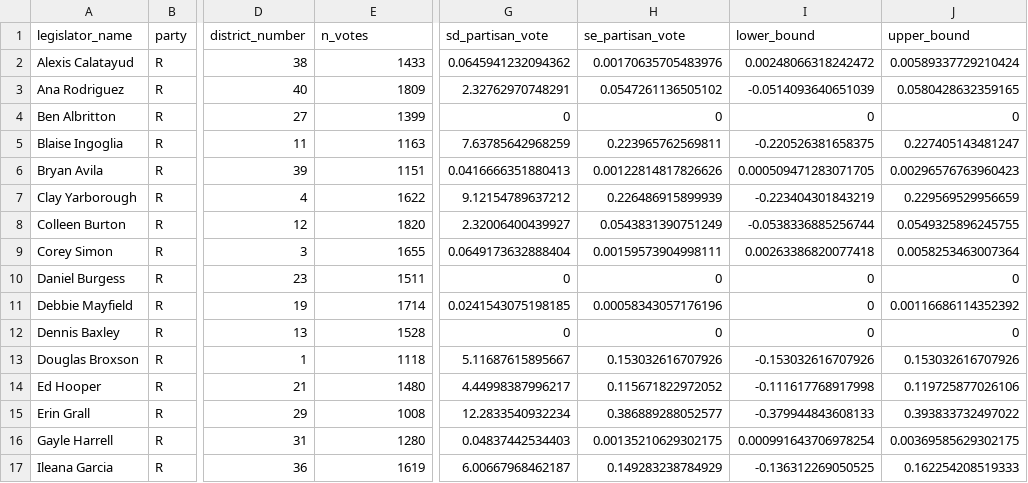
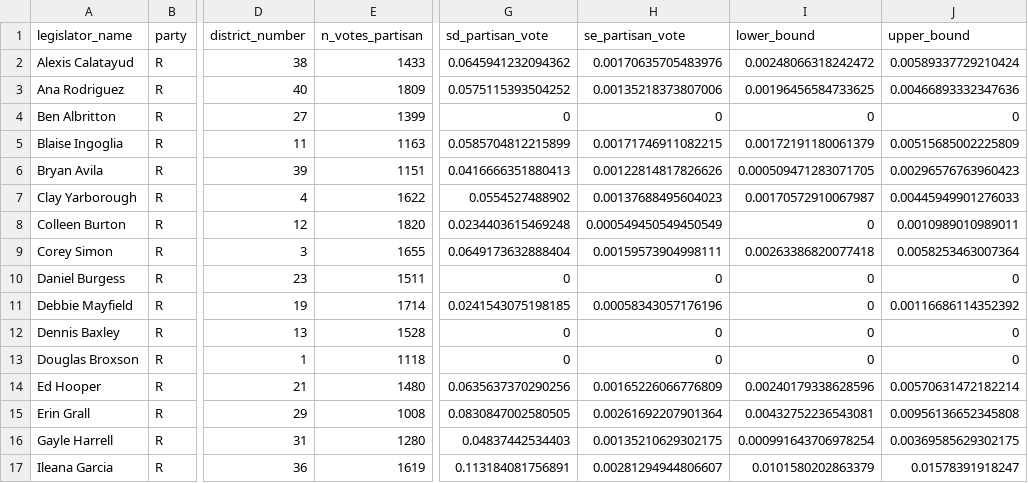
Before and after one commit to reliablerascal/fl-legislation-etl, a CSV file: data-app/viz_partisan_senate_r.csv, drawn as a sheet; only a part is shown, gaps mark what is left out; the diff covers the shown part only; the diff names each change by its address in the sheet, - before the commit and + after, or states it on an @@ line.

```diff
--- a/data-app/viz_partisan_senate_r.csv
+++ b/data-app/viz_partisan_senate_r.csv
-E1: n_votes
+E1: n_votes_partisan
-G3 (sd_partisan_vote): 2.32762970748291
+G3 (sd_partisan_vote): 0.0575115393504252
-H3 (se_partisan_vote): 0.0547261136505102
+H3 (se_partisan_vote): 0.00135218373807006
-I3 (lower_bound): -0.0514093640651039
+I3 (lower_bound): 0.00196456584733625
-J3 (upper_bound): 0.0580428632359165
+J3 (upper_bound): 0.00466893332347636
-G5 (sd_partisan_vote): 7.63785642968259
+G5 (sd_partisan_vote): 0.0585704812215899
-H5 (se_partisan_vote): 0.223965762569811
+H5 (se_partisan_vote): 0.00171746911082215
-I5 (lower_bound): -0.220526381658375
+I5 (lower_bound): 0.00172191180061379
-J5 (upper_bound): 0.227405143481247
+J5 (upper_bound): 0.00515685002225809
-G7 (sd_partisan_vote): 9.12154789637212
+G7 (sd_partisan_vote): 0.0554527488902
-H7 (se_partisan_vote): 0.226486915899939
+H7 (se_partisan_vote): 0.00137688495604023
-I7 (lower_bound): -0.223404301843219
+I7 (lower_bound): 0.00170572910067987
-J7 (upper_bound): 0.229569529956659
+J7 (upper_bound): 0.00445949901276033
-G8 (sd_partisan_vote): 2.32006400439927
+G8 (sd_partisan_vote): 0.0234403615469248
-H8 (se_partisan_vote): 0.0543831390751249
+H8 (se_partisan_vote): 0.000549450549450549
-I8 (lower_bound): -0.0538336885256744
+I8 (lower_bound): 0
-J8 (upper_bound): 0.0549325896245755
+J8 (upper_bound): 0.0010989010989011
-G13 (sd_partisan_vote): 5.11687615895667
+G13 (sd_partisan_vote): 0
-H13 (se_partisan_vote): 0.153032616707926
+H13 (se_partisan_vote): 0
-I13 (lower_bound): -0.153032616707926
+I13 (lower_bound): 0
-J13 (upper_bound): 0.153032616707926
+J13 (upper_bound): 0
-G14 (sd_partisan_vote): 4.44998387996217
+G14 (sd_partisan_vote): 0.0635637370290256
-H14 (se_partisan_vote): 0.115671822972052
+H14 (se_partisan_vote): 0.00165226066776809
-I14 (lower_bound): -0.111617768917998
+I14 (lower_bound): 0.00240179338628596
-J14 (upper_bound): 0.119725877026106
+J14 (upper_bound): 0.00570631472182214
-G15 (sd_partisan_vote): 12.2833540932234
+G15 (sd_partisan_vote): 0.0830847002580505
-H15 (se_partisan_vote): 0.386889288052577
+H15 (se_partisan_vote): 0.00261692207901364
-I15 (lower_bound): -0.379944843608133
+I15 (lower_bound): 0.00432752236543081
-J15 (upper_bound): 0.393833732497022
+J15 (upper_bound): 0.00956136652345808
-G17 (sd_partisan_vote): 6.00667968462187
+G17 (sd_partisan_vote): 0.113184081756891
-H17 (se_partisan_vote): 0.149283238784929
+H17 (se_partisan_vote): 0.00281294944806607
-I17 (lower_bound): -0.136312269050525
+I17 (lower_bound): 0.0101580202863379
-J17 (upper_bound): 0.162254208519333
+J17 (upper_bound): 0.01578391918247
```
Also changed, not shown: 32 edited cells elsewhere in this file, data-app/p_legislators.csv, data-app/viz_partisan_senate_d.csv, 7 other files.
